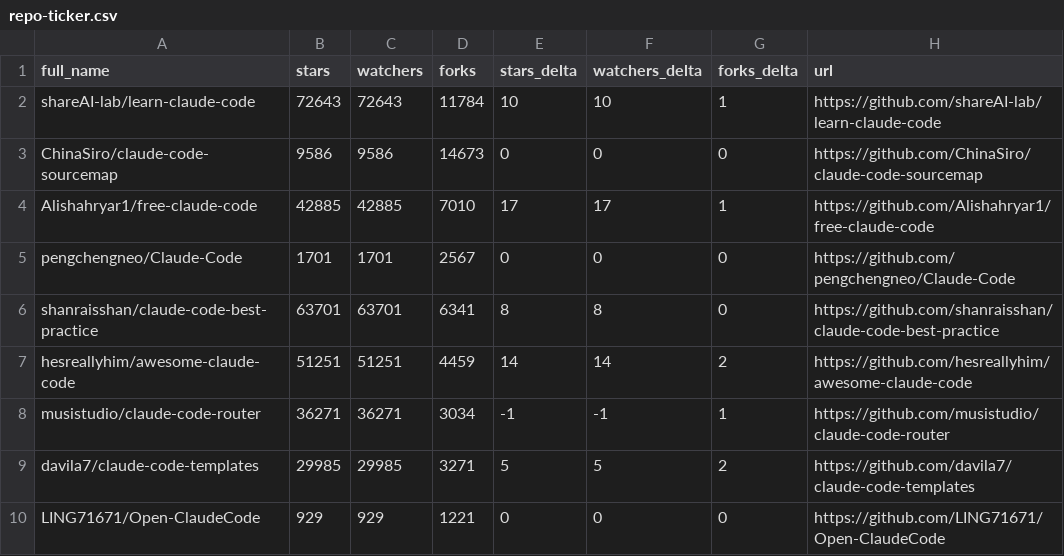
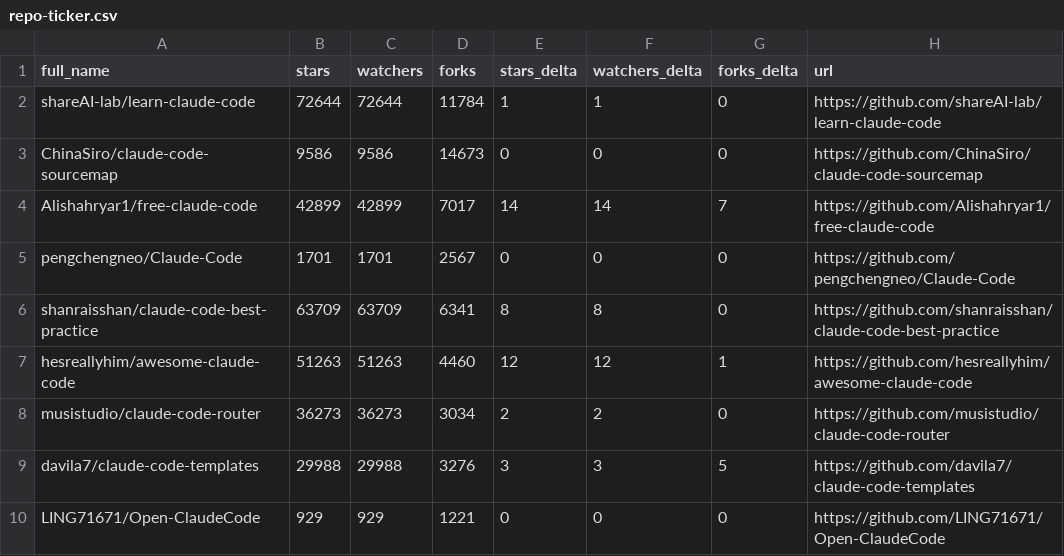
Before and after one commit to Gregnos/awesome-claude-code, a CSV file: data/repo-ticker.csv, drawn as a sheet; only a part is shown; the diff covers the shown part only.

```diff
--- a/data/repo-ticker.csv
+++ b/data/repo-ticker.csv
@@ -1,10 +1,10 @@
 full_name,stars,watchers,forks,stars_delta,watchers_delta,forks_delta,url
-shareAI-lab/learn-claude-code,72643,72643,11784,10,10,1,https://github.com/shareAI-lab/learn-claude-code
+shareAI-lab/learn-claude-code,72644,72644,11784,1,1,0,https://github.com/shareAI-lab/learn-claude-code
 ChinaSiro/claude-code-sourcemap,9586,9586,14673,0,0,0,https://github.com/ChinaSiro/claude-code-sourcemap
-Alishahryar1/free-claude-code,42885,42885,7010,17,17,1,https://github.com/Alishahryar1/free-claude-code
+Alishahryar1/free-claude-code,42899,42899,7017,14,14,7,https://github.com/Alishahryar1/free-claude-code
 pengchengneo/Claude-Code,1701,1701,2567,0,0,0,https://github.com/pengchengneo/Claude-Code
-shanraisshan/claude-code-best-practice,63701,63701,6341,8,8,0,https://github.com/shanraisshan/claude-code-best-practice
-hesreallyhim/awesome-claude-code,51251,51251,4459,14,14,2,https://github.com/hesreallyhim/awesome-claude-code
-musistudio/claude-code-router,36271,36271,3034,-1,-1,1,https://github.com/musistudio/claude-code-router
-davila7/claude-code-templates,29985,29985,3271,5,5,2,https://github.com/davila7/claude-code-templates
+shanraisshan/claude-code-best-practice,63709,63709,6341,8,8,0,https://github.com/shanraisshan/claude-code-best-practice
+hesreallyhim/awesome-claude-code,51263,51263,4460,12,12,1,https://github.com/hesreallyhim/awesome-claude-code
+musistudio/claude-code-router,36273,36273,3034,2,2,0,https://github.com/musistudio/claude-code-router
+davila7/claude-code-templates,29988,29988,3276,3,3,5,https://github.com/davila7/claude-code-templates
 LING71671/Open-ClaudeCode,929,929,1221,0,0,0,https://github.com/LING71671/Open-ClaudeCode
```
Also changed, not shown: 3 added rows, 3 removed rows, 1 moved row and 107 edited cells elsewhere in this file, 4 other files.
